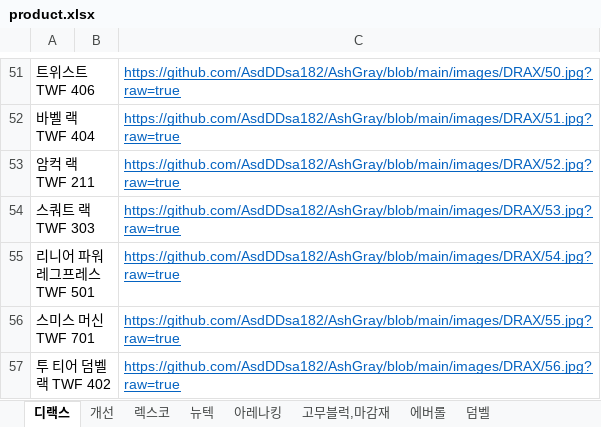
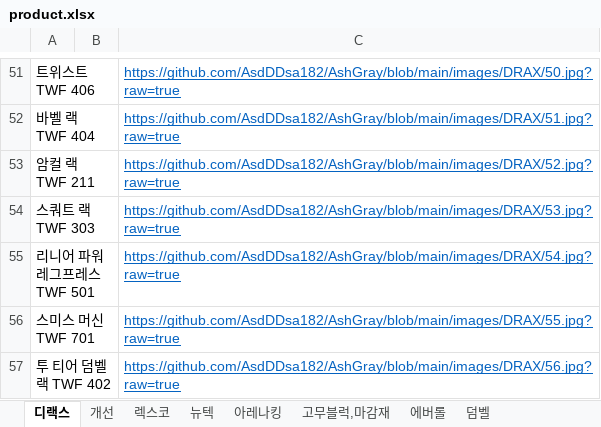
Before and after one commit to AsdDDsa182/AshGray, an Excel workbook: product.xlsx, sheet 디랙스, drawn as a sheet; only a part is shown, gaps mark what is left out; values as stored, in another font and other column widths than the file's, no borders; the diff names each change by its address in the sheet, - before the commit and + after, or states it on an @@ line.

```diff
--- a/product.xlsx (sheet 디랙스)
+++ b/product.xlsx (sheet 디랙스)
-A53: 암컥 랙 TWF 211
+A53: 암컬 랙 TWF 211
```
Also changed, not shown: sheet 뉴텍, 1 other file.
